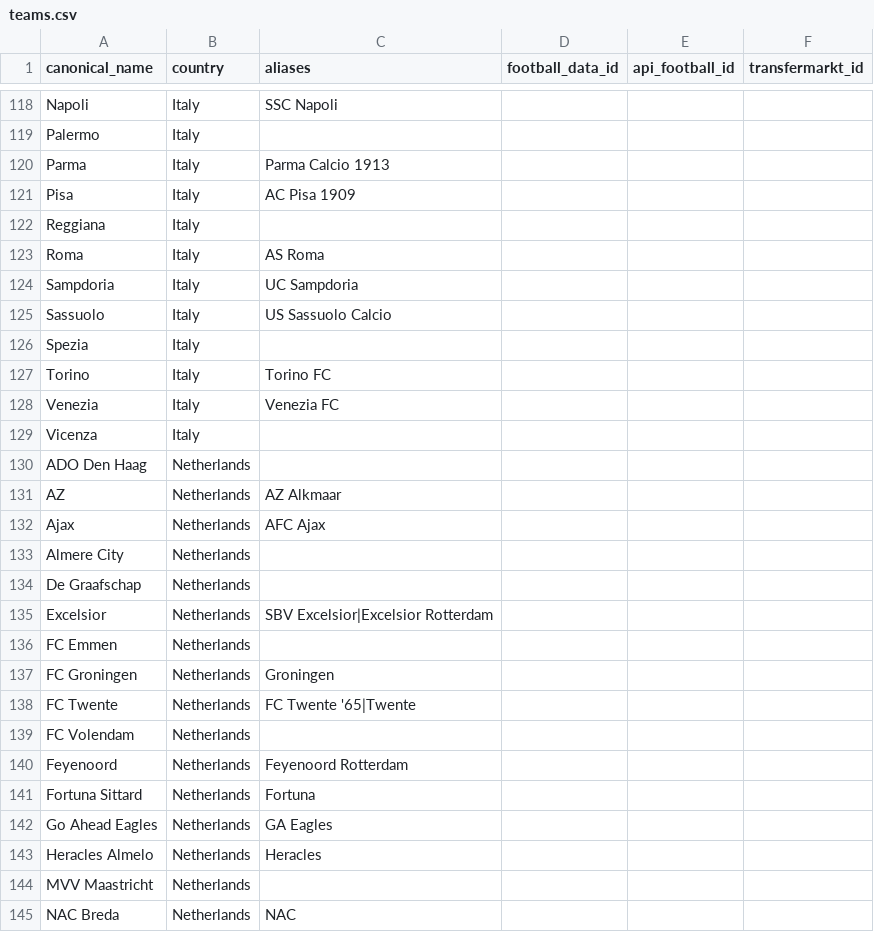
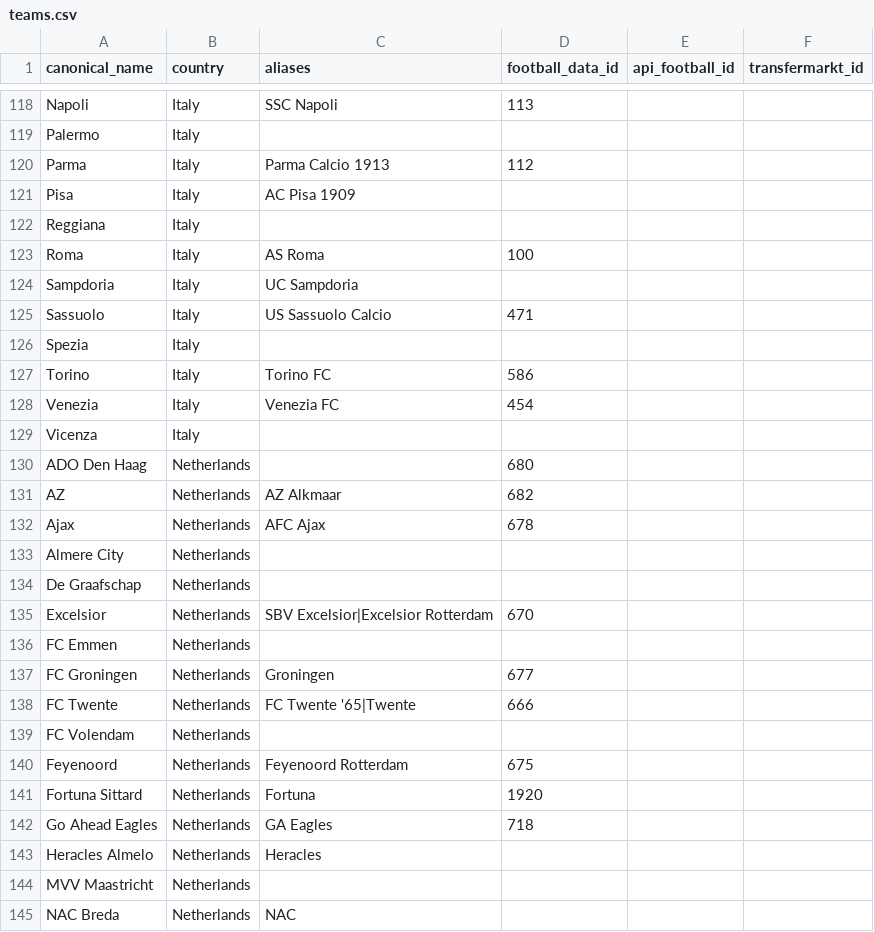
Before and after one commit to matheodecarvalho-pixel/match-recommender, a CSV file: data/teams.csv, drawn as a sheet; only a part is shown, gaps mark what is left out; the diff covers the shown part only; the diff names each change by its address in the sheet, - before the commit and + after, or states it on an @@ line.

```diff
--- a/data/teams.csv
+++ b/data/teams.csv
-D118 (football_data_id): (empty)
+D118 (football_data_id): 113
-D120 (football_data_id): (empty)
+D120 (football_data_id): 112
-D123 (football_data_id): (empty)
+D123 (football_data_id): 100
-D125 (football_data_id): (empty)
+D125 (football_data_id): 471
-D127 (football_data_id): (empty)
+D127 (football_data_id): 586
-D128 (football_data_id): (empty)
+D128 (football_data_id): 454
-D130 (football_data_id): (empty)
+D130 (football_data_id): 680
-D131 (football_data_id): (empty)
+D131 (football_data_id): 682
-D132 (football_data_id): (empty)
+D132 (football_data_id): 678
-D135 (football_data_id): (empty)
+D135 (football_data_id): 670
-D137 (football_data_id): (empty)
+D137 (football_data_id): 677
-D138 (football_data_id): (empty)
+D138 (football_data_id): 666
-D140 (football_data_id): (empty)
+D140 (football_data_id): 675
-D141 (football_data_id): (empty)
+D141 (football_data_id): 1920
-D142 (football_data_id): (empty)
+D142 (football_data_id): 718
```
Also changed, not shown: 102 edited cells elsewhere in this file, 3 other files.
